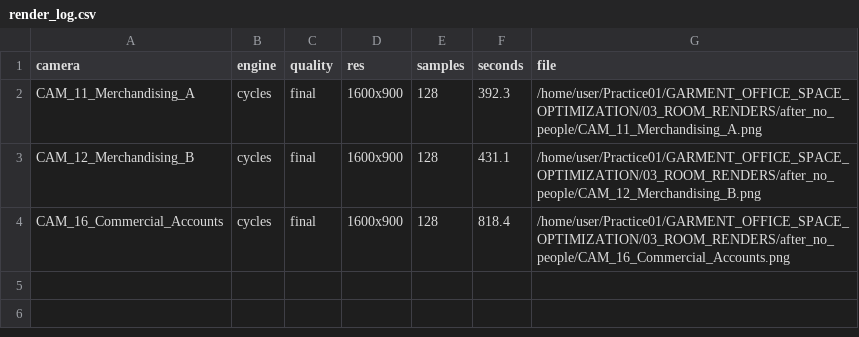
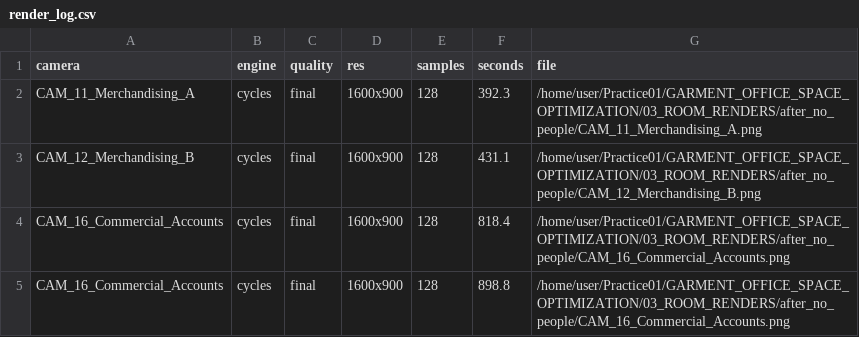
Before and after one commit to i-m-r-a-n/Practice01, a CSV file: GARMENT_OFFICE_SPACE_OPTIMIZATION/03_ROOM_RENDERS/after_no_people/render_log.csv, drawn as a sheet; the diff names each change by its address in the sheet, - before the commit and + after, or states it on an @@ line.

```diff
--- a/GARMENT_OFFICE_SPACE_OPTIMIZATION/03_ROOM_RENDERS/after_no_people/render_log.csv
+++ b/GARMENT_OFFICE_SPACE_OPTIMIZATION/03_ROOM_RENDERS/after_no_people/render_log.csv
+row 5: CAM_16_Commercial_Accounts | cycles | final | 1600x900 | 128 | 898.8 | /home/user/Practice01/GARMENT_OFFICE_SPACE_OPTIMIZATION/03_ROOM_RENDERS/after_no_people/CAM_16_Commercial_Accounts.png
```
Also changed, not shown: 2 other files.
